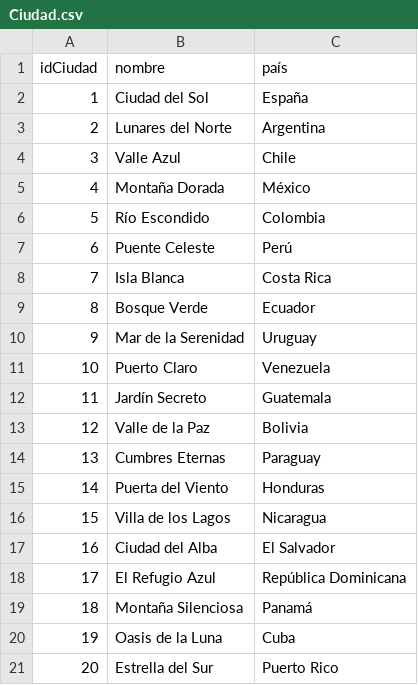
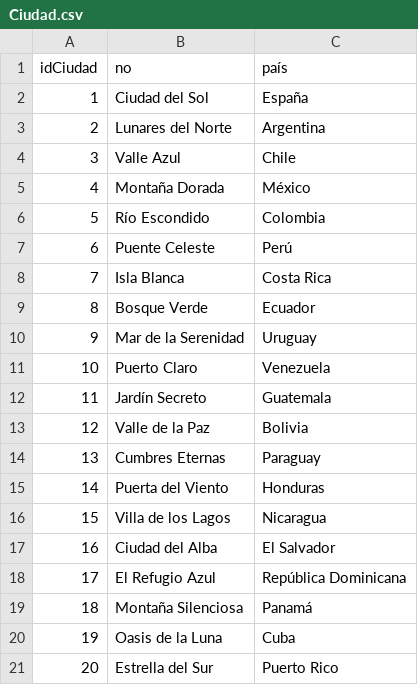
Before and after one commit to DavidBar24/Grafos_Taller_Neo4j, a CSV file: Ciudad.csv, drawn as a sheet.

Commit message:
Update Ciudad.csv

```diff
--- a/Ciudad.csv
+++ b/Ciudad.csv
@@ -1,2 +1,2 @@
-idCiudad,nombre,país
+idCiudad,no,país
 1,Ciudad del Sol,España
```
